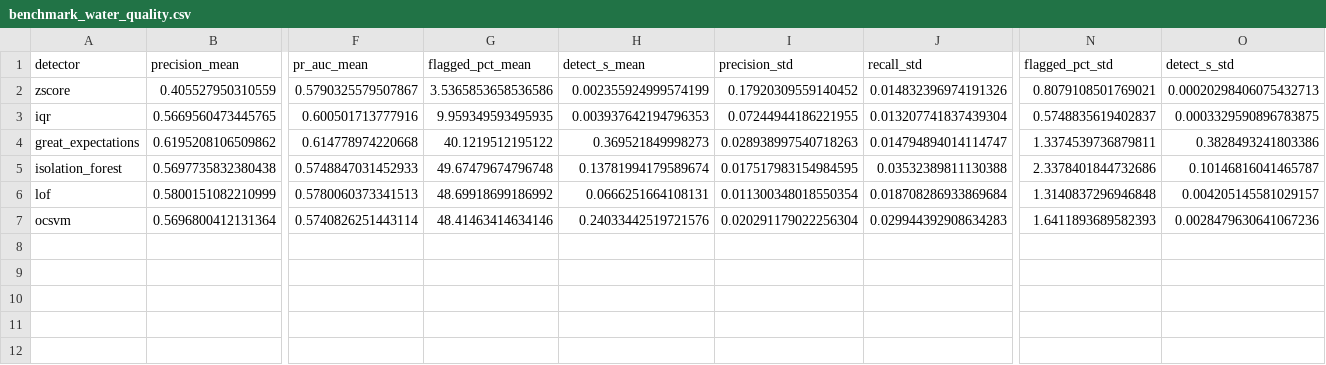
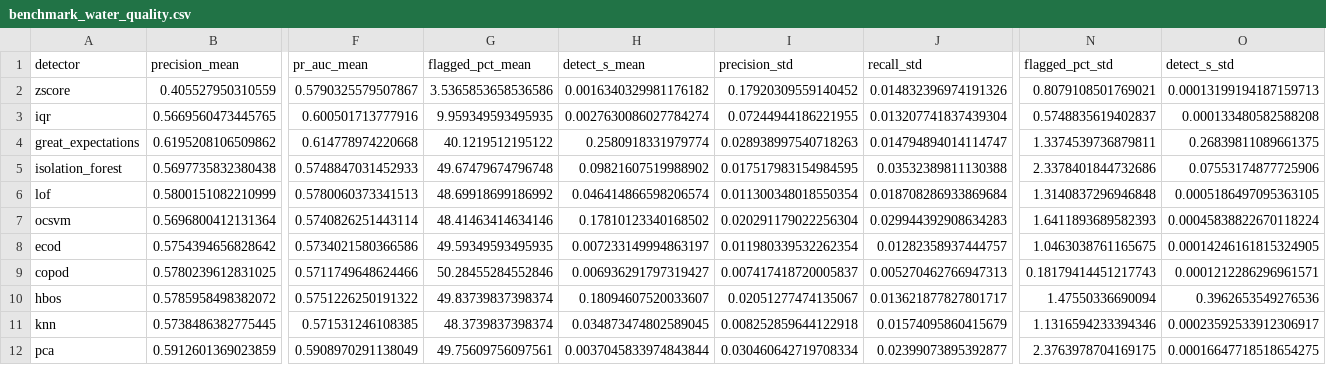
Before and after one commit to theobigand/etl-anomaly-benchmark, a CSV file: verification/evidence/benchmark_water_quality.csv, drawn as a sheet; only a part is shown, gaps mark what is left out; rows hold the shown columns only; the diff names each change by its address in the sheet, - before the commit and + after, or states it on an @@ line.

Commit message:
feat(research): replay the benchmarks, curves, severity sweep and synthetic matrix with the extended registry

```diff
--- a/verification/evidence/benchmark_water_quality.csv
+++ b/verification/evidence/benchmark_water_quality.csv
-H2 (detect_s_mean): 0.002355924999574199
+H2 (detect_s_mean): 0.0016340329981176182
-O2 (detect_s_std): 0.00020298406075432713
+O2 (detect_s_std): 0.00013199194187159713
-H3 (detect_s_mean): 0.003937642194796353
+H3 (detect_s_mean): 0.0027630086027784274
-O3 (detect_s_std): 0.0003329590896783875
+O3 (detect_s_std): 0.000133480582588208
-H4 (detect_s_mean): 0.369521849998273
+H4 (detect_s_mean): 0.2580918331979774
-O4 (detect_s_std): 0.3828493241803386
+O4 (detect_s_std): 0.26839811089661375
-H5 (detect_s_mean): 0.13781994179589674
+H5 (detect_s_mean): 0.09821607519988902
-O5 (detect_s_std): 0.10146816041465787
+O5 (detect_s_std): 0.07553174877725906
-H6 (detect_s_mean): 0.0666251664108131
+H6 (detect_s_mean): 0.046414866598206574
-O6 (detect_s_std): 0.004205145581029157
+O6 (detect_s_std): 0.0005186497095363105
-H7 (detect_s_mean): 0.24033442519721576
+H7 (detect_s_mean): 0.17810123340168502
-O7 (detect_s_std): 0.0028479630641067236
+O7 (detect_s_std): 0.00045838822670118224
+row 8: ecod | 0.5754394656828642 | 0.5734021580366586 | 49.59349593495935 | 0.007233149994863197 | 0.011980339532262354 | 0.01282358937444757 | 1.0463038761165675 | 0.00014246161815324905
+row 9: copod | 0.5780239612831025 | 0.5711749648624466 | 50.28455284552846 | 0.006936291797319427 | 0.007417418720005837 | 0.005270462766947313 | 0.18179414451217743 | 0.0001212286296961571
+row 10: hbos | 0.5785958498382072 | 0.5751226250191322 | 49.83739837398374 | 0.18094607520033607 | 0.02051277474135067 | 0.013621877827801717 | 1.47550336690094 | 0.3962653549276536
+row 11: knn | 0.5738486382775445 | 0.571531246108385 | 48.3739837398374 | 0.034873474802589045 | 0.008252859644122918 | 0.01574095860415679 | 1.1316594233394346 | 0.00023592533912306917
+row 12: pca | 0.5912601369023859 | 0.5908970291138049 | 49.75609756097561 | 0.0037045833974843844 | 0.030460642719708334 | 0.02399073895392877 | 2.3763978704169175 | 0.00016647718518654275
```
Also changed, not shown: verification/evidence/benchmark_cardio.csv, verification/evidence/fixed_benchmark_cardio.csv, 27 other files.
